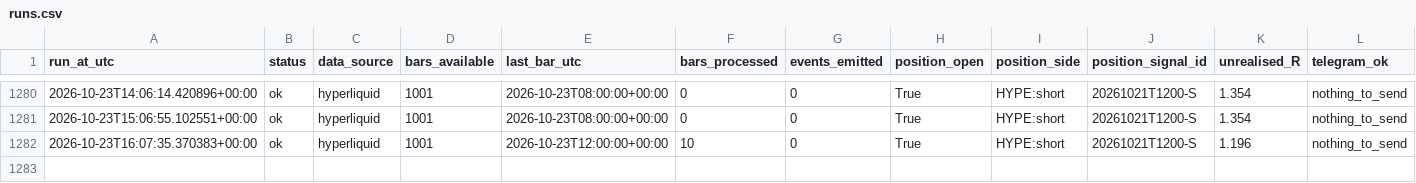
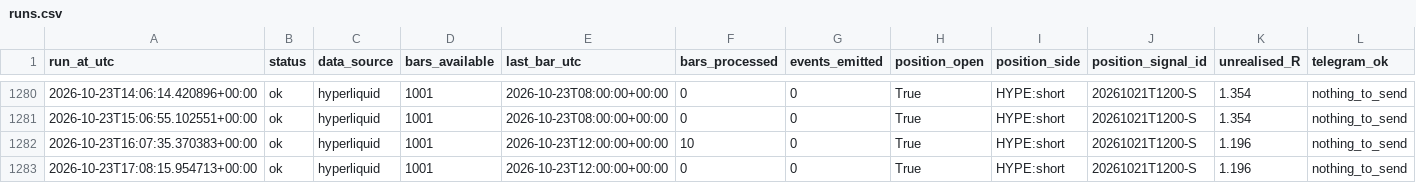
Before and after one commit to daijobudesu69/Crypto-MEX, a CSV file: state/runs.csv, drawn as a sheet; only a part is shown, gaps mark what is left out; rows hold the shown columns only; the diff names each change by its address in the sheet, - before the commit and + after, or states it on an @@ line.

```diff
--- a/state/runs.csv
+++ b/state/runs.csv
+row 1283: 2026-10-23T17:08:15.954713+00:00 | ok | hyperliquid | 1001 | 2026-10-23T12:00:00+00:00 | 0 | 0 | True | HYPE:short | 20261021T1200-S | 1.196 | nothing_to_send
```
